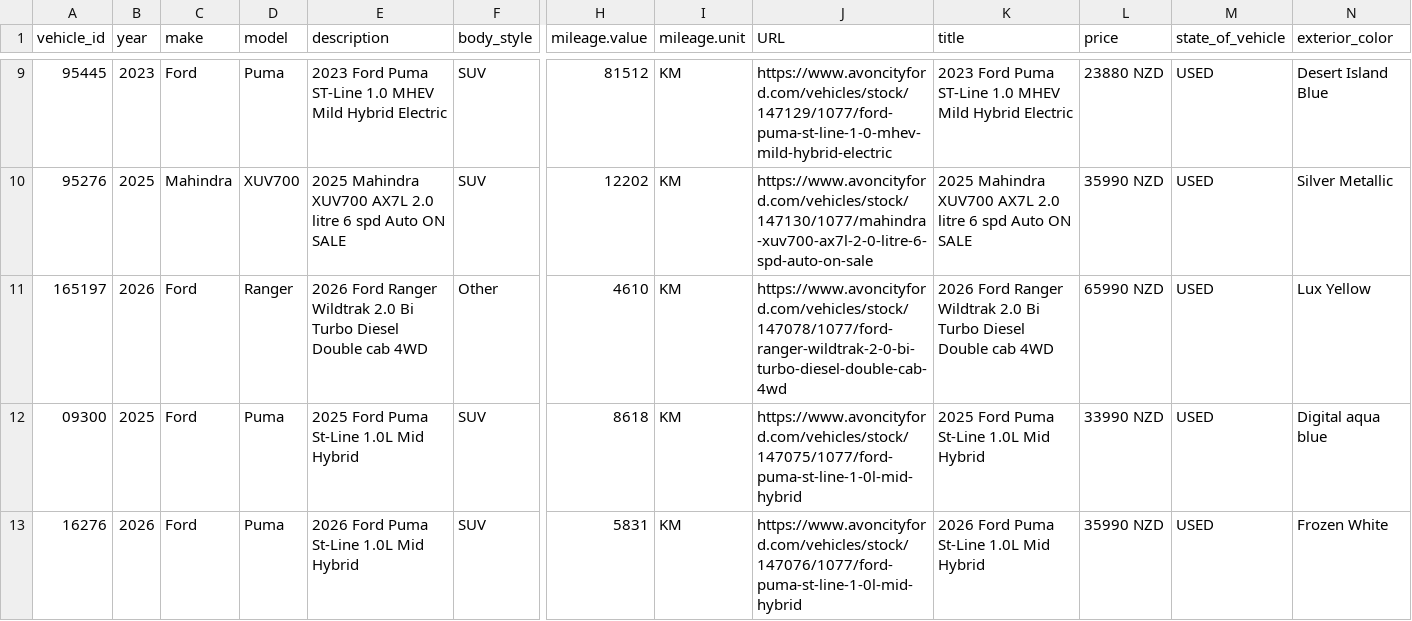
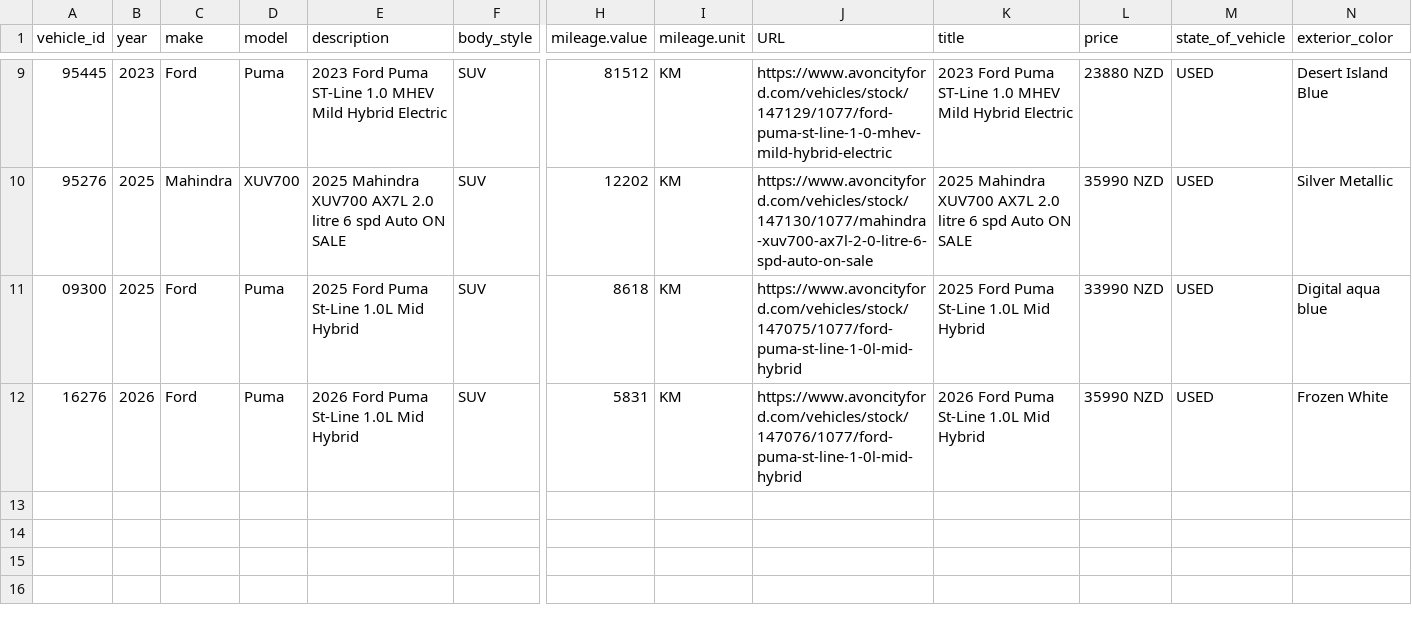
Before and after one commit to AshAcf/acf-meta-feed, a CSV file: public/rangiora-meta-feed.csv, drawn as a sheet; only a part is shown, gaps mark what is left out; rows hold the shown columns only; the diff names each change by its address in the sheet, - before the commit and + after, or states it on an @@ line.

Commit message:
Update corrected vehicle feed

```diff
--- a/public/rangiora-meta-feed.csv
+++ b/public/rangiora-meta-feed.csv
-row 11: 165197 | 2026 | Ford | Ranger | 2026 Ford Ranger Wildtrak 2.0 Bi Turbo Diesel Double cab 4WD | Other | 4610 | KM | https://www.avoncityford.com/vehicles/stock/147078/1077/ford-ranger-wildtrak-2-0-bi-turbo-diesel-double-cab-4wd | 2026 Ford Ranger Wildtrak 2.0 Bi Turbo Diesel Double cab 4WD | 65990 NZD | USED | Lux Yellow
```
Also changed, not shown: public/acf-meta-feed.csv, 4 other files.
